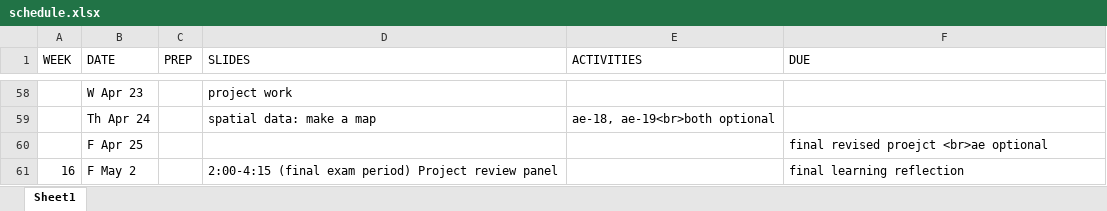
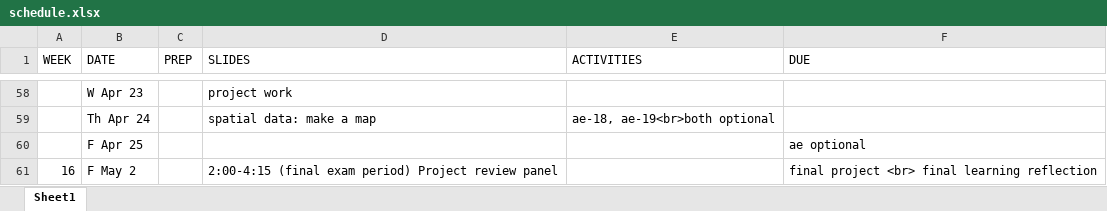
Before and after one commit to MRNE222-sp25/website, an Excel workbook: schedule.xlsx, sheet Sheet1, drawn as a sheet; only a part is shown, gaps mark what is left out; values as stored, in another font and other column widths than the file's, no borders; the diff names each change by its address in the sheet, - before the commit and + after, or states it on an @@ line.

Commit message:
update schedule

```diff
--- a/schedule.xlsx (sheet Sheet1)
+++ b/schedule.xlsx (sheet Sheet1)
-F60 (DUE): final revised proejct <br>ae optional
+F60 (DUE): ae optional
-F61 (DUE): final learning reflection
+F61 (DUE): final project <br> final learning reflection
```
Also changed, not shown: 3 other files.
